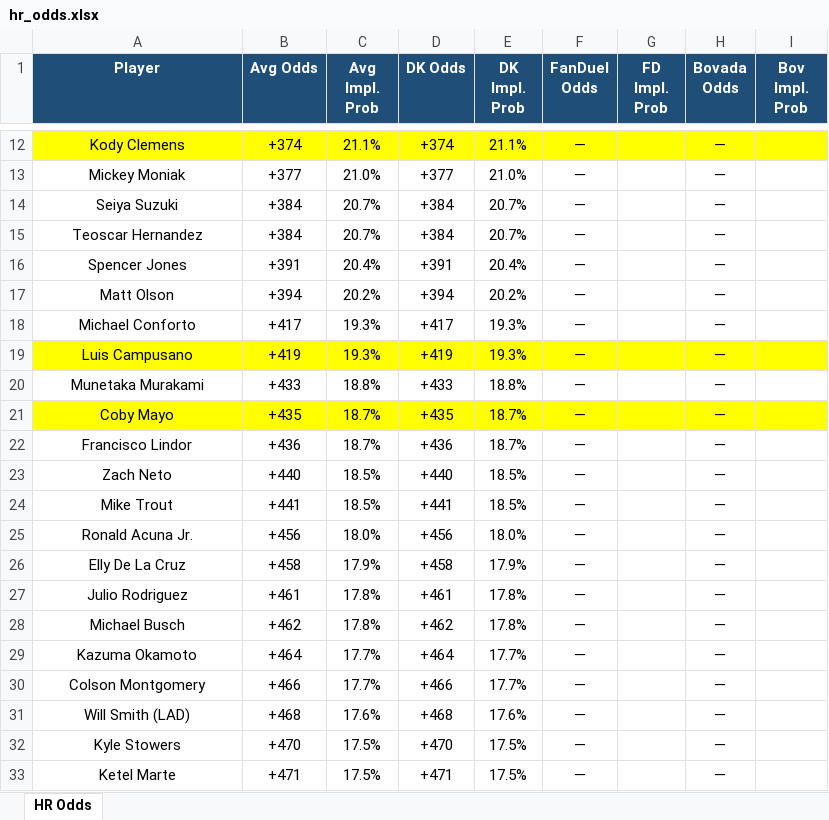
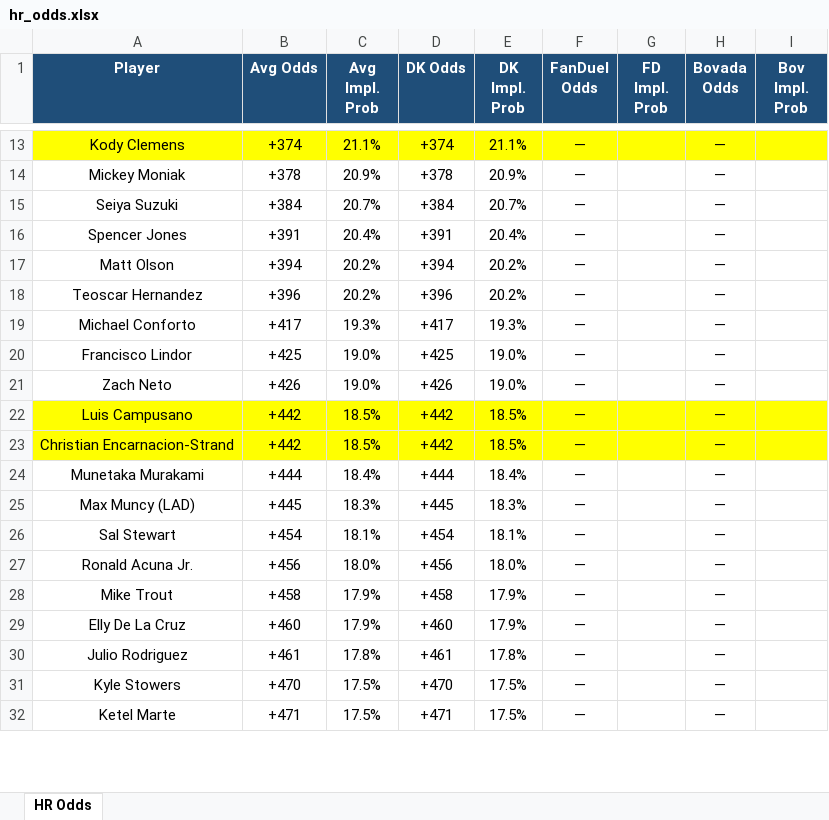
Before and after one commit to kornbergercharles-prog/HR-Odds-Scraper, an Excel workbook: hr_odds.xlsx, sheet HR Odds, drawn as a sheet; only a part is shown, gaps mark what is left out; values as stored, in another font and other column widths than the file's, no borders; removed rows and columns are numbered as before the commit, all else as after; the diff covers the shown part only; the diff names each change by its address in the sheet, - before the commit and + after, or states it on an @@ line.

```diff
--- a/hr_odds.xlsx (sheet HR Odds)
+++ b/hr_odds.xlsx (sheet HR Odds)
-B14 (Avg Odds): +377
+B14 (Avg Odds): +378
-C14 (Avg Impl. Prob): 21.0%
+C14 (Avg Impl. Prob): 20.9%
-D14 (DK Odds): +377
+D14 (DK Odds): +378
-E14 (DK Impl. Prob): 21.0%
+E14 (DK Impl. Prob): 20.9%
-row 15: Teoscar Hernandez | +384 | 20.7% | +384 | 20.7% | — |  | —
+row 18: Teoscar Hernandez | +396 | 20.2% | +396 | 20.2% | — |  | —
-row 19: Luis Campusano | +419 | 19.3% | +419 | 19.3% | — |  | —
-row 20: Munetaka Murakami | +433 | 18.8% | +433 | 18.8% | — |  | —
-row 21: Coby Mayo | +435 | 18.7% | +435 | 18.7% | — |  | —
-B20 (Avg Odds): +436
+B20 (Avg Odds): +425
-C20 (Avg Impl. Prob): 18.7%
+C20 (Avg Impl. Prob): 19.0%
-D20 (DK Odds): +436
+D20 (DK Odds): +425
-E20 (DK Impl. Prob): 18.7%
+E20 (DK Impl. Prob): 19.0%
-B21 (Avg Odds): +440
+B21 (Avg Odds): +426
-C21 (Avg Impl. Prob): 18.5%
+C21 (Avg Impl. Prob): 19.0%
-D21 (DK Odds): +440
+D21 (DK Odds): +426
-E21 (DK Impl. Prob): 18.5%
+E21 (DK Impl. Prob): 19.0%
-A22 (Player): Mike Trout
+A22 (Player): Luis Campusano
-A22:I22 fill: none
+A22:I22 fill: #FFFF00
-B22 (Avg Odds): +441
+B22 (Avg Odds): +442
-D22 (DK Odds): +441
+D22 (DK Odds): +442
+row 23: Christian Encarnacion-Strand | +442 | 18.5% | +442 | 18.5% | — |  | —
+row 24: Munetaka Murakami | +444 | 18.4% | +444 | 18.4% | — |  | —
+row 25: Max Muncy (LAD) | +445 | 18.3% | +445 | 18.3% | — |  | —
+row 26: Sal Stewart | +454 | 18.1% | +454 | 18.1% | — |  | —
+row 28: Mike Trout | +458 | 17.9% | +458 | 17.9% | — |  | —
-B29 (Avg Odds): +458
+B29 (Avg Odds): +460
-D29 (DK Odds): +458
+D29 (DK Odds): +460
-row 28: Michael Busch | +462 | 17.8% | +462 | 17.8% | — |  | —
-row 29: Kazuma Okamoto | +464 | 17.7% | +464 | 17.7% | — |  | —
-row 30: Colson Montgomery | +466 | 17.7% | +466 | 17.7% | — |  | —
-row 31: Will Smith (LAD) | +468 | 17.6% | +468 | 17.6% | — |  | —
```
Also changed, not shown: 48 added rows, 55 removed rows, 5 moved rows, 113 edited cells and cell formats elsewhere in this sheet, 2 other files.
